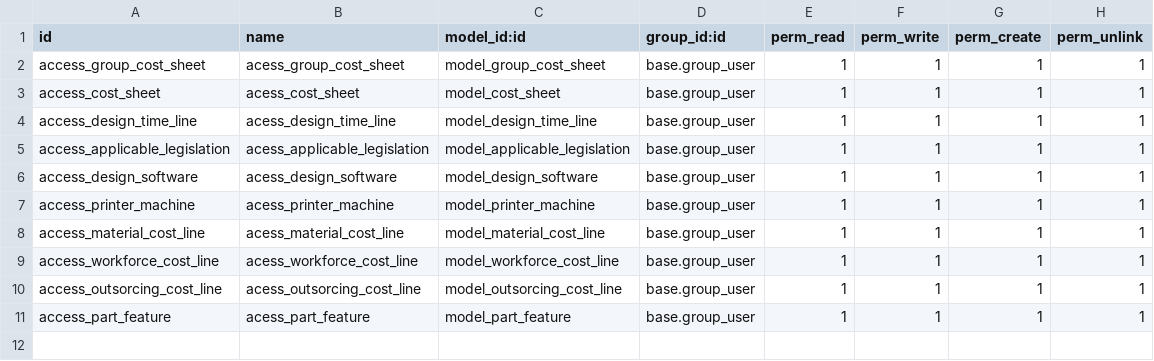
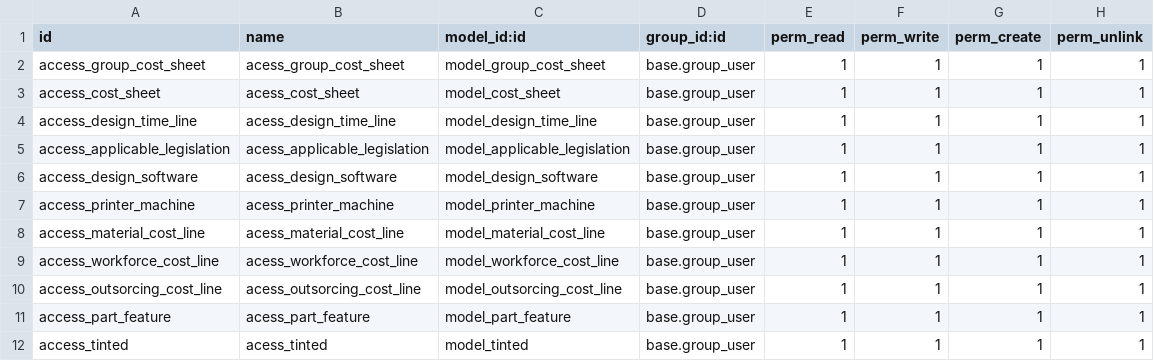
Before and after one commit to Comunitea/CMNT_00202_2019_LUP, a CSV file: project-addons/cost_sheet_lupeon/security/ir.model.access.csv, drawn as a sheet; the diff names each change by its address in the sheet, - before the commit and + after, or states it on an @@ line.

Commit message:
[FIX]cost_sheet_lupeon: Correciones

```diff
--- a/project-addons/cost_sheet_lupeon/security/ir.model.access.csv
+++ b/project-addons/cost_sheet_lupeon/security/ir.model.access.csv
+row 12: access_tinted | acess_tinted | model_tinted | base.group_user | 1 | 1 | 1 | 1
```
Also changed, not shown: 6 other files.
